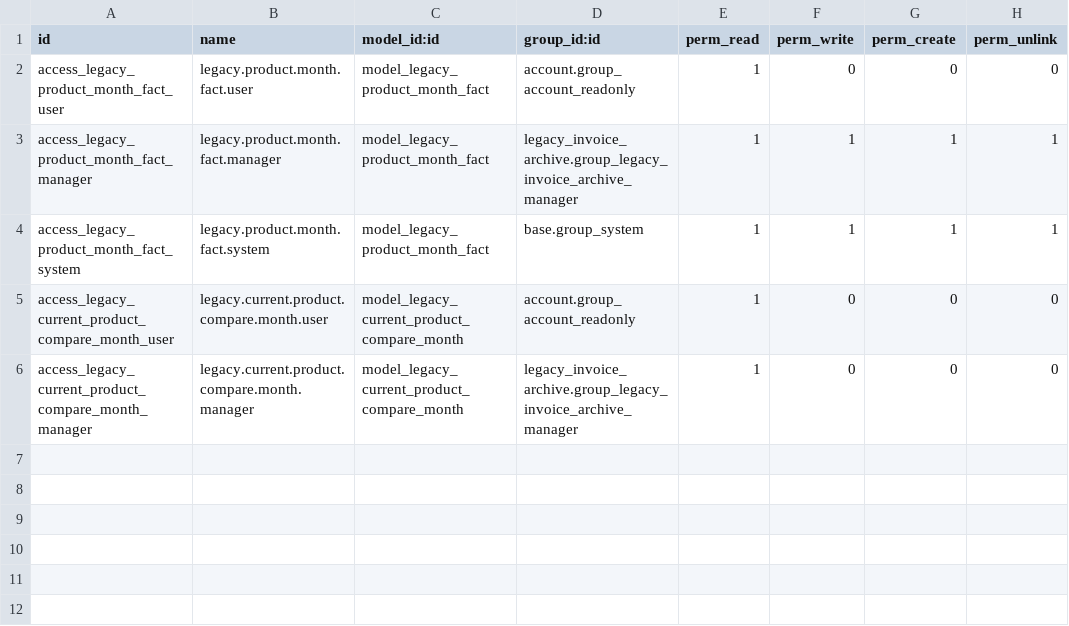
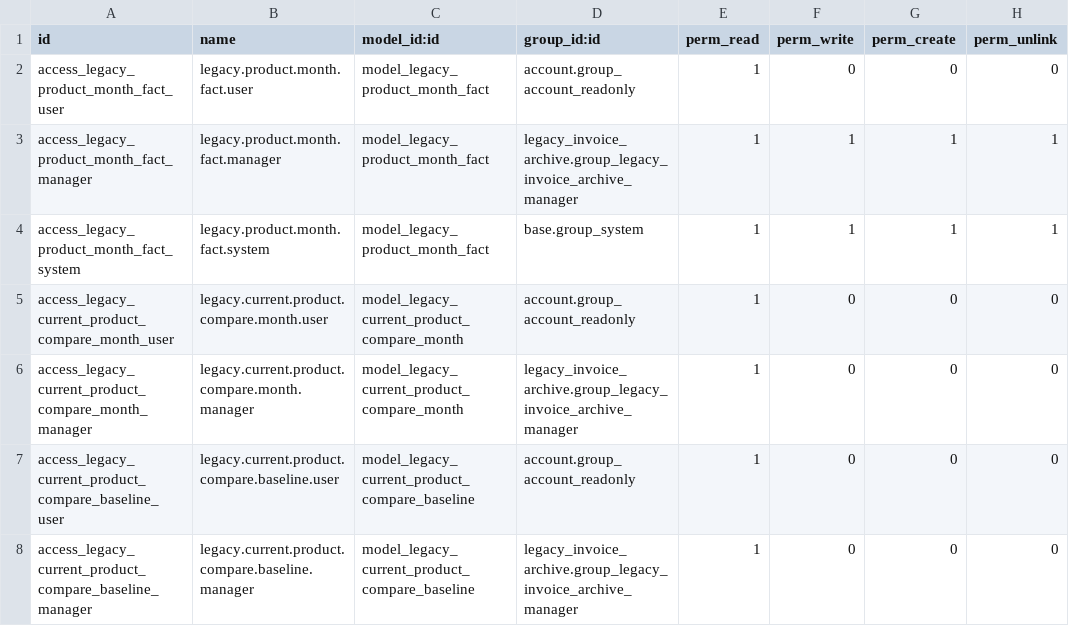
Before and after one commit to hagarOdoo18/tradeline, a CSV file: legacy_current_product_comparison/security/ir.model.access.csv, drawn as a sheet; the diff names each change by its address in the sheet, - before the commit and + after, or states it on an @@ line.

Commit message:
Add baseline comparison report for YoY and custom legacy month

```diff
--- a/legacy_current_product_comparison/security/ir.model.access.csv
+++ b/legacy_current_product_comparison/security/ir.model.access.csv
+row 7: access_legacy_current_product_compare_baseline_user | legacy.current.product.compare.baseline.user | model_legacy_current_product_compare_baseline | account.group_account_readonly | 1 | 0 | 0 | 0
+row 8: access_legacy_current_product_compare_baseline_manager | legacy.current.product.compare.baseline.manager | model_legacy_current_product_compare_baseline | legacy_invoice_archive.group_legacy_invoice_archive_manager | 1 | 0 | 0 | 0
```
Also changed, not shown: 3 other files.
